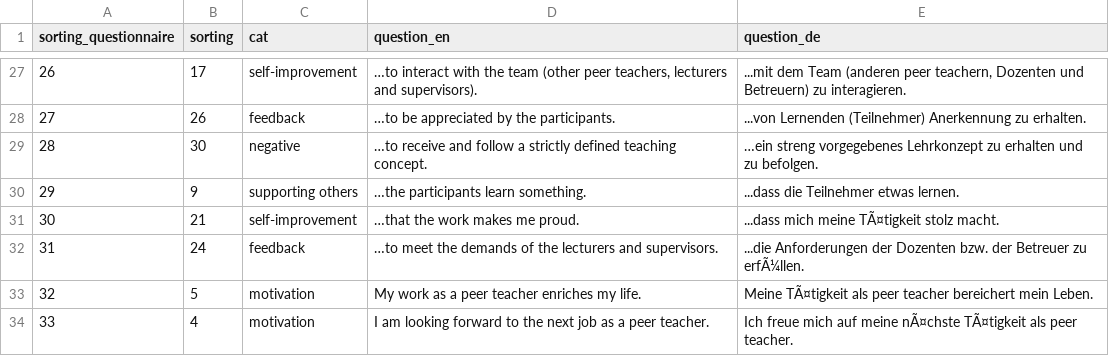
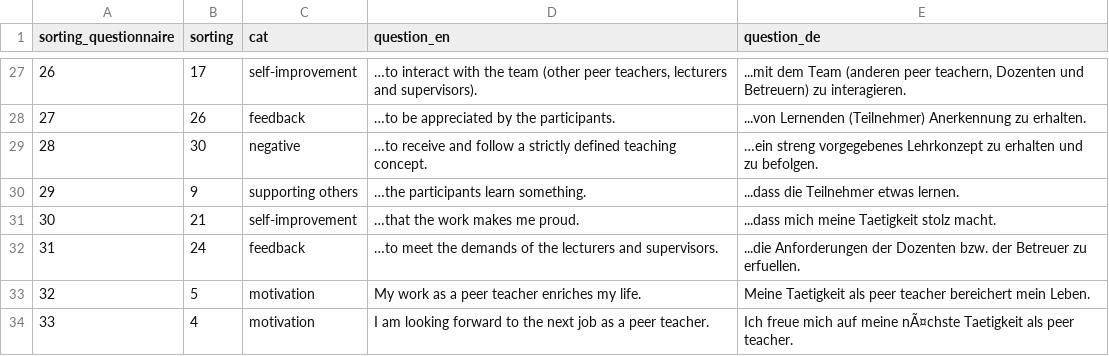
Before and after one commit to engelsdaniel/nbt, a TSV file: nbt_questions.tsv, drawn as a sheet; only a part is shown, gaps mark what is left out; the diff covers the shown part only; the diff names each change by its address in the sheet, - before the commit and + after, or states it on an @@ line.

Commit message:
Update nbt_questions.tsv

```diff
--- a/nbt_questions.tsv
+++ b/nbt_questions.tsv
-E31 (question_de): ...dass mich meine TÃ¤tigkeit stolz macht.
+E31 (question_de): ...dass mich meine Taetigkeit stolz macht.
-E32 (question_de): …Betreuer zu erfÃ¼llen.
+E32 (question_de): …Betreuer zu erfuellen.
-E33 (question_de): Meine TÃ¤tigkeit als peer…
+E33 (question_de): Meine Taetigkeit als peer…
-E34 (question_de): …meine nÃ¤chste TÃ¤tigkeit als peer…
+E34 (question_de): …meine nÃ¤chste Taetigkeit als peer…
```
Also changed, not shown: 9 edited cells elsewhere in this file.
